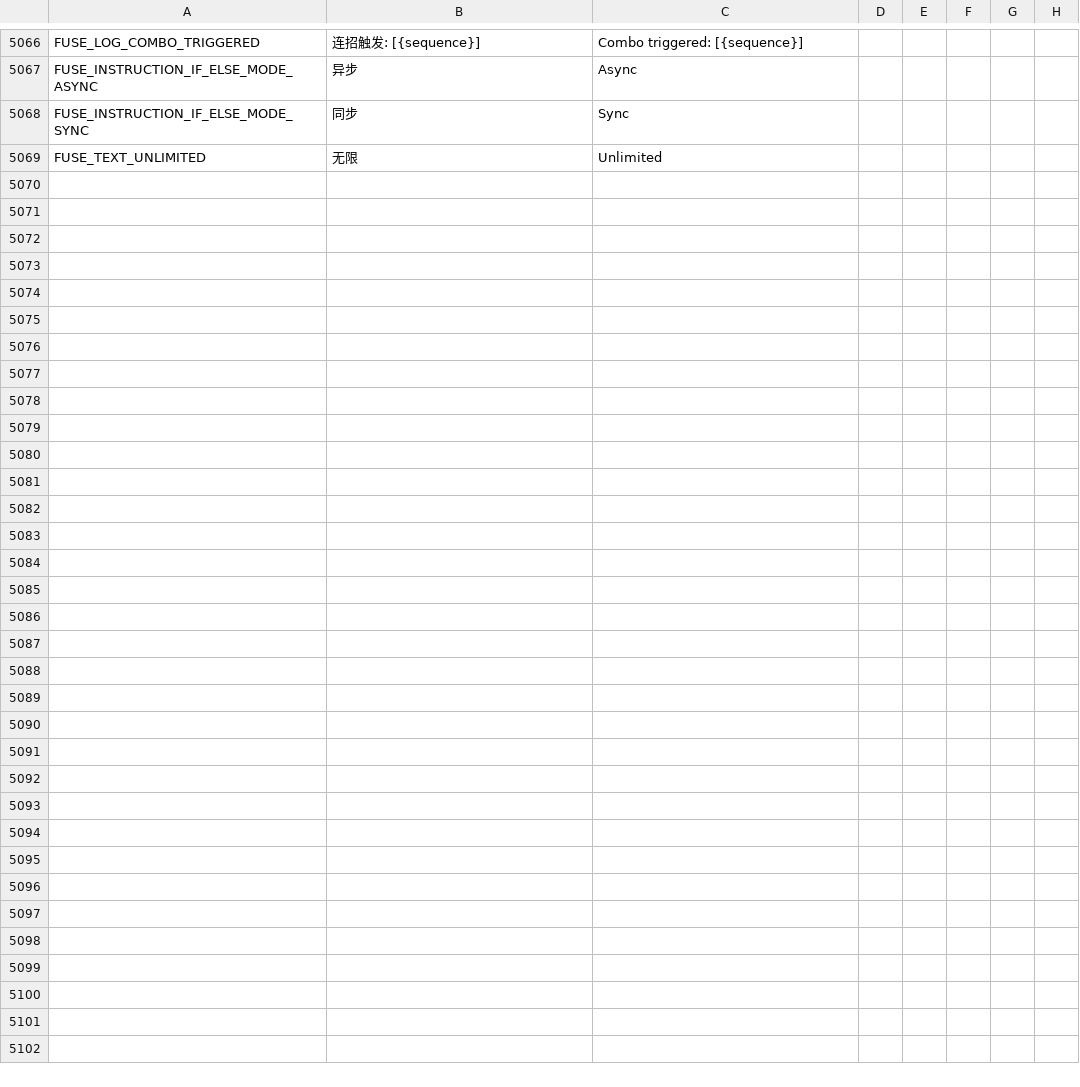
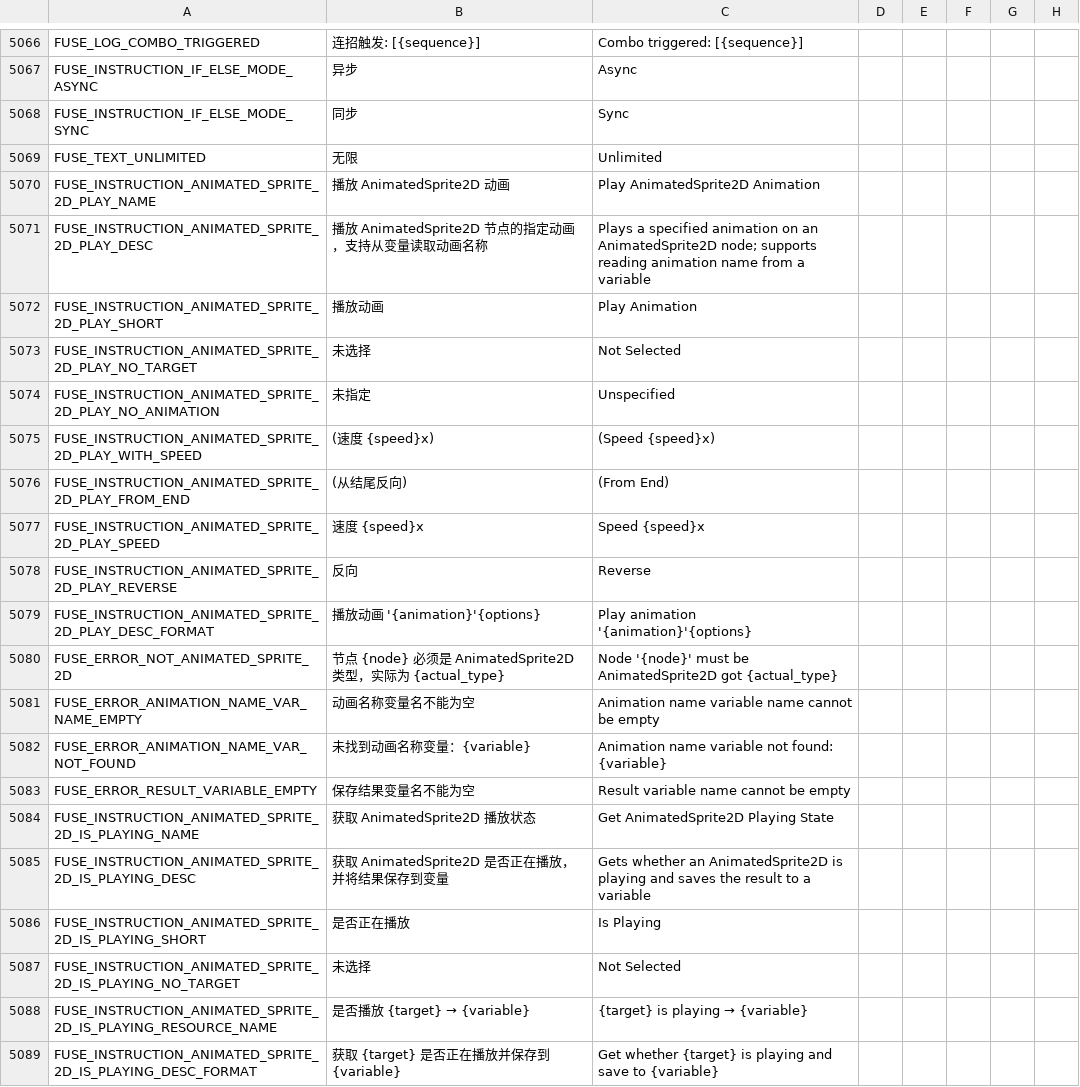
Before and after one commit to kenyonxu/fuse, a CSV file: addons/fuse/localization/translations.csv, drawn as a sheet; only a part is shown, gaps mark what is left out; rows hold the shown columns only; the diff covers the shown part only; the diff names each change by its address in the sheet, - before the commit and + after, or states it on an @@ line.

Commit message:
feat: 将 AnimatedSprite2D 生成指令升级为正式指令

```diff
--- a/addons/fuse/localization/translations.csv
+++ b/addons/fuse/localization/translations.csv
+row 5070: FUSE_INSTRUCTION_ANIMATED_SPRITE_2D_PLAY_NAME | 播放 AnimatedSprite2D 动画 | Play AnimatedSprite2D Animation
+row 5071: FUSE_INSTRUCTION_ANIMATED_SPRITE_2D_PLAY_DESC | 播放 AnimatedSprite2D 节点的指定动画，支持从变量读取动画名称 | Plays a specified animation on an AnimatedSprite2D node; supports reading animation name from a variable
+row 5072: FUSE_INSTRUCTION_ANIMATED_SPRITE_2D_PLAY_SHORT | 播放动画 | Play Animation
+row 5073: FUSE_INSTRUCTION_ANIMATED_SPRITE_2D_PLAY_NO_TARGET | 未选择 | Not Selected
+row 5074: FUSE_INSTRUCTION_ANIMATED_SPRITE_2D_PLAY_NO_ANIMATION | 未指定 | Unspecified
+row 5075: FUSE_INSTRUCTION_ANIMATED_SPRITE_2D_PLAY_WITH_SPEED | (速度 {speed}x) | (Speed {speed}x)
+row 5076: FUSE_INSTRUCTION_ANIMATED_SPRITE_2D_PLAY_FROM_END | (从结尾反向) | (From End)
+row 5077: FUSE_INSTRUCTION_ANIMATED_SPRITE_2D_PLAY_SPEED | 速度 {speed}x | Speed {speed}x
+row 5078: FUSE_INSTRUCTION_ANIMATED_SPRITE_2D_PLAY_REVERSE | 反向 | Reverse
+row 5079: FUSE_INSTRUCTION_ANIMATED_SPRITE_2D_PLAY_DESC_FORMAT | 播放动画 '{animation}'{options} | Play animation '{animation}'{options}
+row 5080: FUSE_ERROR_NOT_ANIMATED_SPRITE_2D | 节点 {node} 必须是 AnimatedSprite2D 类型，实际为 {actual_type} | Node '{node}' must be AnimatedSprite2D got {actual_type}
+row 5081: FUSE_ERROR_ANIMATION_NAME_VAR_NAME_EMPTY | 动画名称变量名不能为空 | Animation name variable name cannot be empty
+row 5082: FUSE_ERROR_ANIMATION_NAME_VAR_NOT_FOUND | 未找到动画名称变量：{variable} | Animation name variable not found: {variable}
+row 5083: FUSE_ERROR_RESULT_VARIABLE_EMPTY | 保存结果变量名不能为空 | Result variable name cannot be empty
+row 5084: FUSE_INSTRUCTION_ANIMATED_SPRITE_2D_IS_PLAYING_NAME | 获取 AnimatedSprite2D 播放状态 | Get AnimatedSprite2D Playing State
+row 5085: FUSE_INSTRUCTION_ANIMATED_SPRITE_2D_IS_PLAYING_DESC | 获取 AnimatedSprite2D 是否正在播放，并将结果保存到变量 | Gets whether an AnimatedSprite2D is playing and saves the result to a variable
+row 5086: FUSE_INSTRUCTION_ANIMATED_SPRITE_2D_IS_PLAYING_SHORT | 是否正在播放 | Is Playing
+row 5087: FUSE_INSTRUCTION_ANIMATED_SPRITE_2D_IS_PLAYING_NO_TARGET | 未选择 | Not Selected
+row 5088: FUSE_INSTRUCTION_ANIMATED_SPRITE_2D_IS_PLAYING_RESOURCE_NAME | 是否播放 {target} → {variable} | {target} is playing → {variable}
+row 5089: FUSE_INSTRUCTION_ANIMATED_SPRITE_2D_IS_PLAYING_DESC_FORMAT | 获取 {target} 是否正在播放并保存到 {variable} | Get whether {target} is playing and save to {variable}
```
Also changed, not shown: 17 added rows elsewhere in this file, 18 other files.
